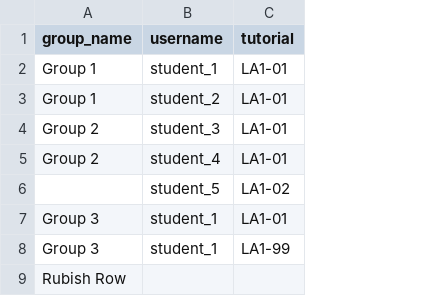
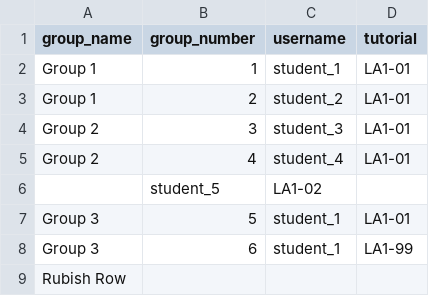
Before and after one commit to doubtfire-lms/doubtfire-api, a CSV file: test_files/group_upload.csv, drawn as a sheet; removed rows and columns are numbered as before the commit, all else as after; the diff names each change by its address in the sheet, - before the commit and + after, or states it on an @@ line.

```diff
--- a/test_files/group_upload.csv
+++ b/test_files/group_upload.csv
+column B (group_number), rows 2-5: 1 | 2 | 3 | 4; rows 7-8: 5 | 6
-row 6:  | student_5 | LA1-02
+row 6:  | student_5 | LA1-02
```
Also changed, not shown: test_files/COS10001-TestImportGroups.csv, 4 other files.
